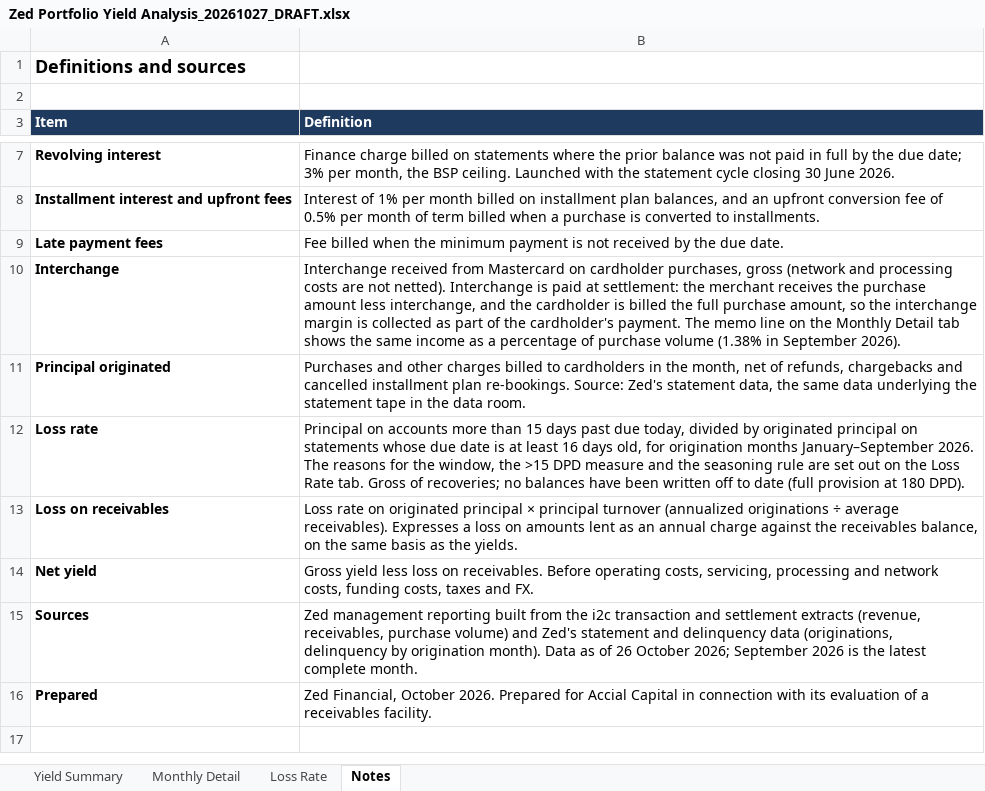
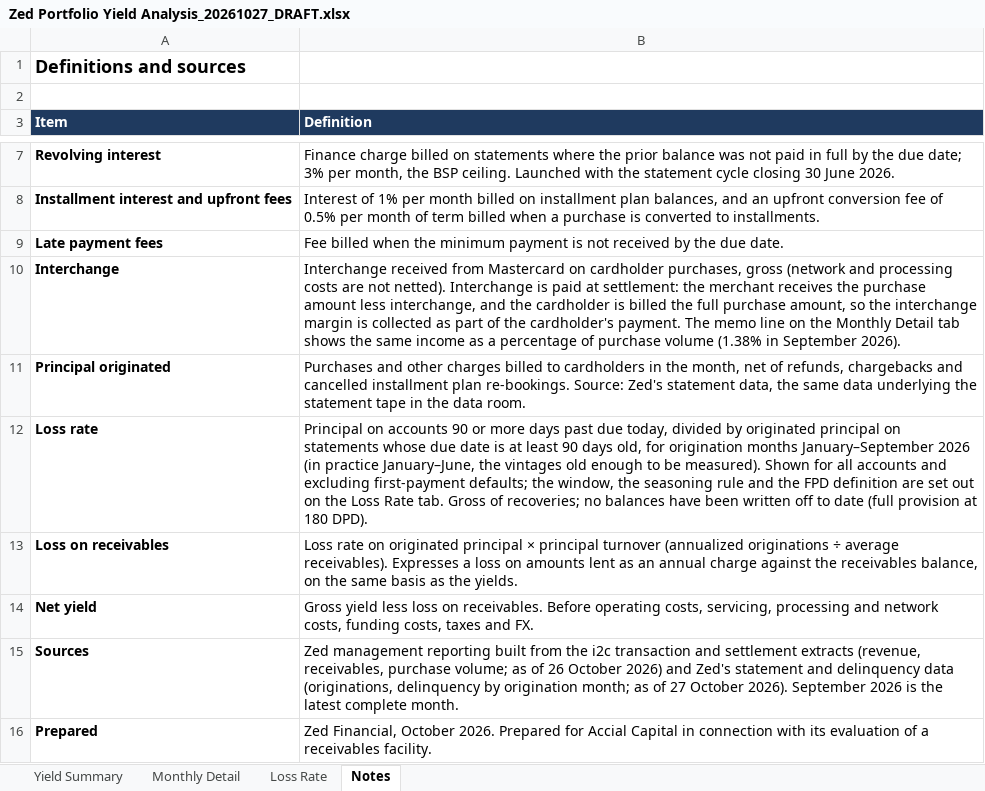
Before and after one commit to STAbraham/debt_dd, an Excel workbook: Prior Responses (outside data room)/Zed Portfolio Yield Analysis_20261027_DRAFT.xlsx, sheet Notes, drawn as a sheet; only a part is shown, gaps mark what is left out; values as stored, in another font and other column widths than the file's, no borders; the diff names each change by its address in the sheet, - before the commit and + after, or states it on an @@ line.

Commit message:
Item 16: loss proxy → ≥90 DPD seasoned 90 days (1.68% all / 1.15% ex-FPD), side by side; seasoned-denominator vintage and cohort CSVs+SQL filed; tracker v27

```diff
--- a/Prior Responses (outside data room)/Zed Portfolio Yield Analysis_20261027_DRAFT.xlsx (sheet Notes)
+++ b/Prior Responses (outside data room)/Zed Portfolio Yield Analysis_20261027_DRAFT.xlsx (sheet Notes)
-B12 (Definition): …on accounts more than 15 days past due today, divided by originated principal on statements whose due date is at least 16 days old, for origination months January–September 2026. The reasons for the window, the >15 DPD measure and the seasoning rule are set…
+B12 (Definition): …on accounts 90 or more days past due today, divided by originated principal on statements whose due date is at least 90 days old, for origination months January–September 2026 (in practice January–June, the vintages old enough to be measured). Shown for all accounts and excluding first-payment defaults; the window, the seasoning rule and the FPD definition are set…
-B15 (Definition): …receivables, purchase volume) and Zed's statement and delinquency data (originations, delinquency by origination month). Data as of 26 October 2026; September 2026…
+B15 (Definition): …receivables, purchase volume; as of 26 October 2026) and Zed's statement and delinquency data (originations, delinquency by origination month; as of 27 October 2026). September 2026…
```
Also changed, not shown: sheet Loss Rate, sheet Yield Summary, 6 other files.
